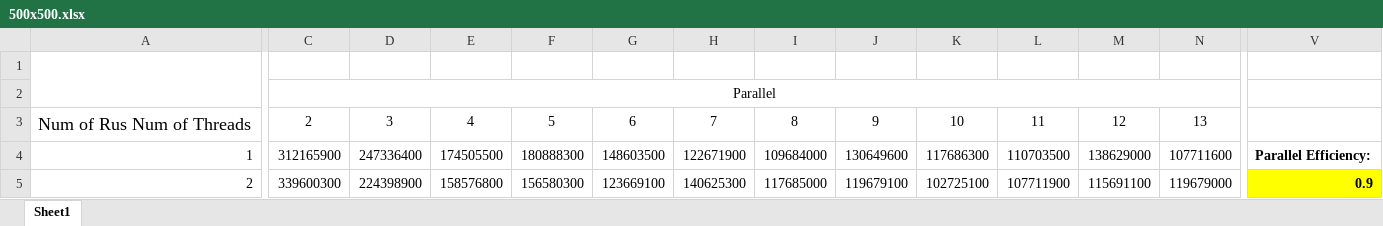
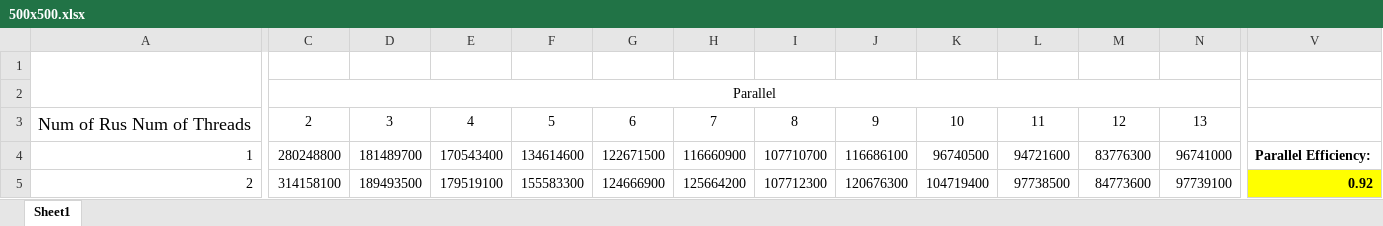
Before and after one commit to ajayvarghese2000/22WSD530-Programming-Multi-many-core-Systems-Coursework-1, an Excel workbook: Exercise 1/Results/500x500.xlsx, sheet Sheet1, drawn as a sheet; only a part is shown, gaps mark what is left out; values as stored, in another font and other column widths than the file's, no borders; charts and pictures not drawn; the diff covers the shown part only; the diff names each change by its address in the sheet, - before the commit and + after, or states it on an @@ line.

```diff
--- a/Exercise 1/Results/500x500.xlsx (sheet Sheet1)
+++ b/Exercise 1/Results/500x500.xlsx (sheet Sheet1)
-C4: 312165900
+C4: 280248800
-D4: 247336400
+D4: 181489700
-E4: 174505500
+E4: 170543400
-F4: 180888300
+F4: 134614600
-G4: 148603500
+G4: 122671500
-H4: 122671900
+H4: 116660900
-I4: 109684000
+I4: 107710700
-J4: 130649600
+J4: 116686100
-K4: 117686300
+K4: 96740500
-L4: 110703500
+L4: 94721600
-M4: 138629000
+M4: 83776300
-N4: 107711600
+N4: 96741000
-C5: 339600300
+C5: 314158100
-D5: 224398900
+D5: 189493500
-E5: 158576800
+E5: 179519100
-F5: 156580300
+F5: 155583300
-G5: 123669100
+G5: 124666900
-H5: 140625300
+H5: 125664200
-I5: 117685000
+I5: 107712300
-J5: 119679100
+J5: 120676300
-K5: 102725100
+K5: 104719400
-L5: 107711900
+L5: 97738500
-M5: 115691100
+M5: 84773600
-N5: 119679000
+N5: 97739100
-V5: 0.9
+V5: 0.92
```
Also changed, not shown: 1224 edited cells elsewhere in this sheet, charts or pictures, Exercise 1/Results/1000x1000.xlsx, 1 other file.
